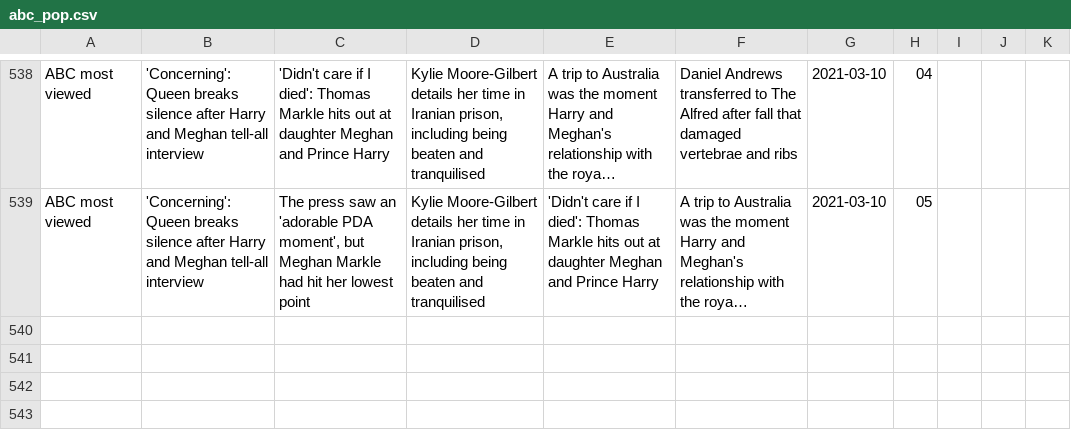
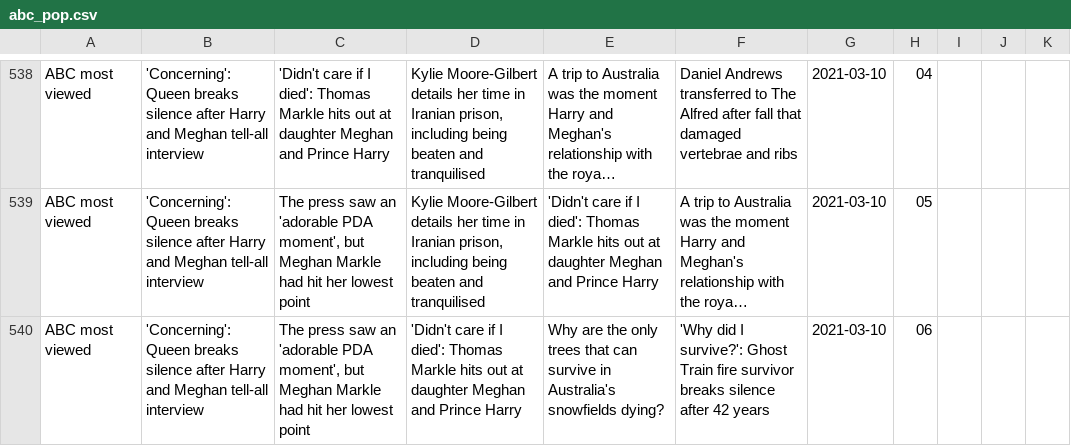
Before and after one commit to joshnicholas/trends, a CSV file: data/abc_pop.csv, drawn as a sheet; only a part is shown, gaps mark what is left out; long unchanged cells end in …; the diff names each change by its address in the sheet, - before the commit and + after, or states it on an @@ line.

Commit message:
Latest data: Tue Mar  9 20:33:42 UTC 2021

```diff
--- a/data/abc_pop.csv
+++ b/data/abc_pop.csv
+row 540: ABC most viewed | 'Concerning': Queen breaks silence after Harry and Meghan tell-all interview | The press saw an 'adorable PDA moment', but Meghan Markle had hit her lowest point | 'Didn't care if I died': Thomas Markle hits out at daughter Meghan and Prince Harry | Why are the only trees that can survive in Australia's snowfields dying? | 'Why did I survive?': Ghost Train fire survivor breaks silence after 42 years | 2021-03-10 | 06
```
